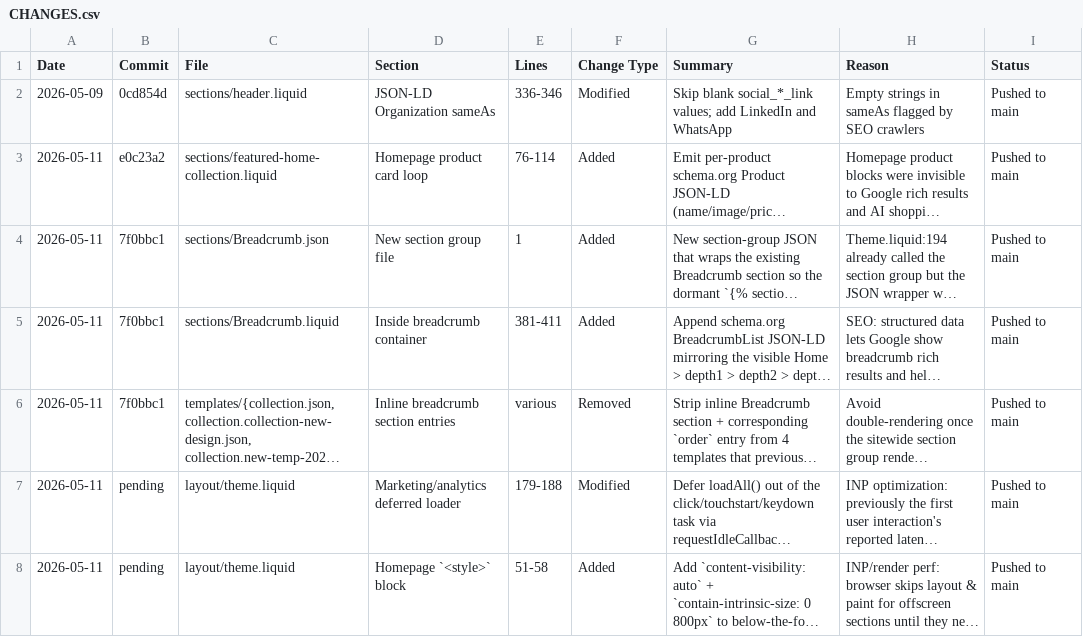
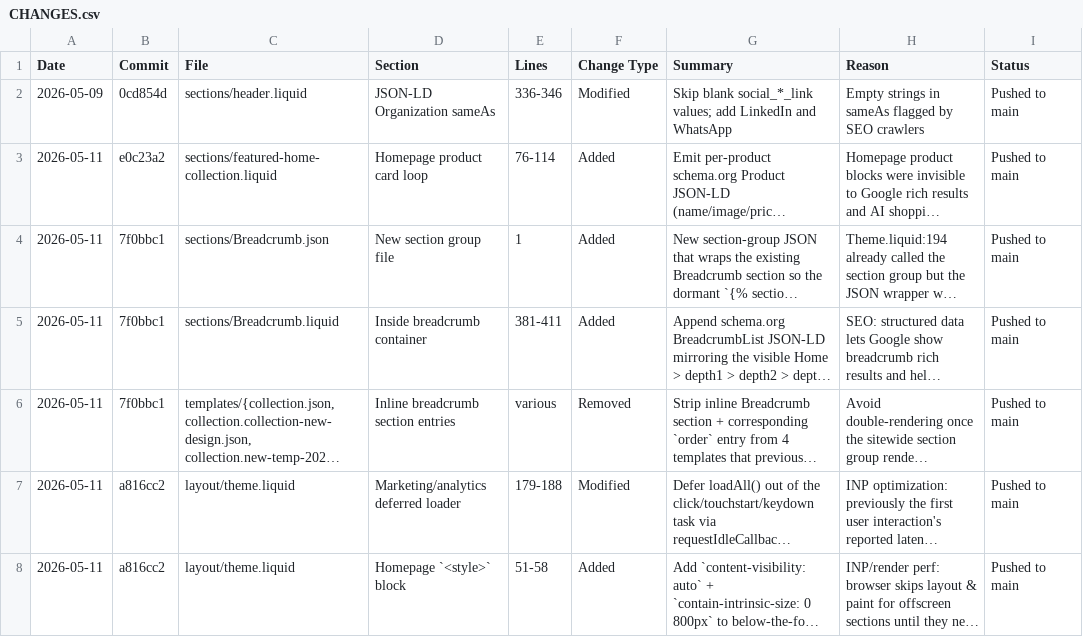
Before and after one commit to Aashutosh1632/Deodap-9th-may, a CSV file: CHANGES.csv, drawn as a sheet; long unchanged cells end in …; the diff names each change by its address in the sheet, - before the commit and + after, or states it on an @@ line.

Commit message:
Update change log with commit hash a816cc2 for INP improvements

```diff
--- a/CHANGES.csv
+++ b/CHANGES.csv
-B7:B8 (Commit): pending
+B7:B8 (Commit): a816cc2
```
Also changed, not shown: 1 other file.
